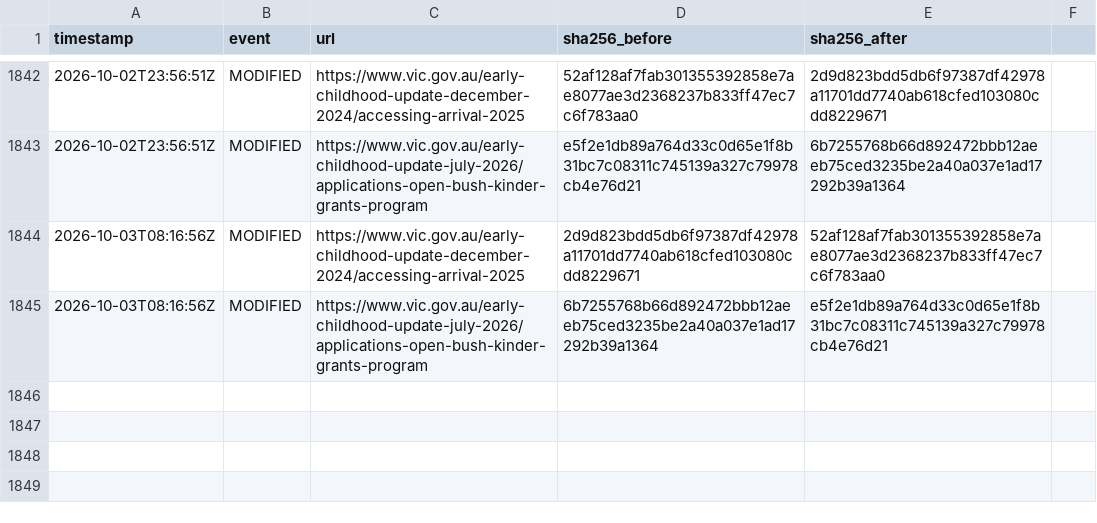
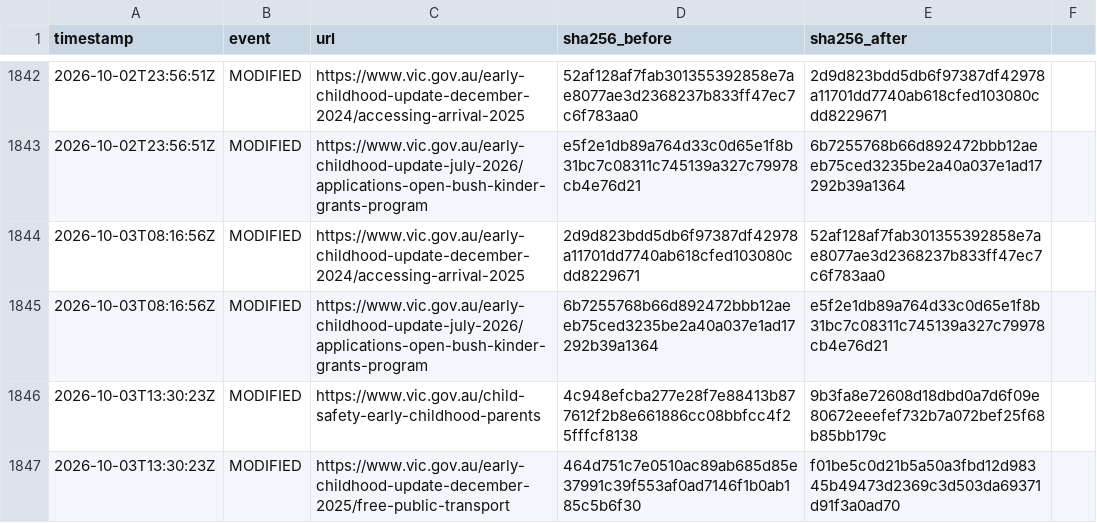
Before and after one commit to myNDISwiki/MyNDIS, a CSV file: archive/reports/vic-gov/change-ledger.csv, drawn as a sheet; only a part is shown, gaps mark what is left out.

Commit message:
Archive Victorian NDIS reform updates 2026-10-03T13:48:58Z

```diff
--- a/archive/reports/vic-gov/change-ledger.csv
+++ b/archive/reports/vic-gov/change-ledger.csv
@@ -1845 +1845,3 @@ timestamp,event,url,sha256_before,sha256_after
 2026-10-03T08:16:56Z,MODIFIED,https://www.vic.gov.au/early-childhood-update-july-2026/applications-open-bush-kinder-grants-program,6b7255768b66d892472bbb12aeeb75ced3235be2a40a037e1ad17292b39a1364,e5f2e1db89a764d33c0d65e1f8b31bc7c08311c745139a327c79978cb4e76d21
+2026-10-03T13:30:23Z,MODIFIED,https://www.vic.gov.au/child-safety-early-childhood-parents,4c948efcba277e28f7e88413b877612f2b8e661886cc08bbfcc4f25fffcf8138,9b3fa8e72608d18dbd0a7d6f09e80672eeefef732b7a072bef25f68b85bb179c
+2026-10-03T13:30:23Z,MODIFIED,https://www.vic.gov.au/early-childhood-update-december-2025/free-public-transport,464d751c7e0510ac89ab685d85e37991c39f553af0ad7146f1b0ab185c5b6f30,f01be5c0d21b5a50a3fbd12d98345b49473d2369c3d503da69371d91f3a0ad70
```
Also changed, not shown: archive/reports/vic-gov/page-registry.csv, 10 other files.
